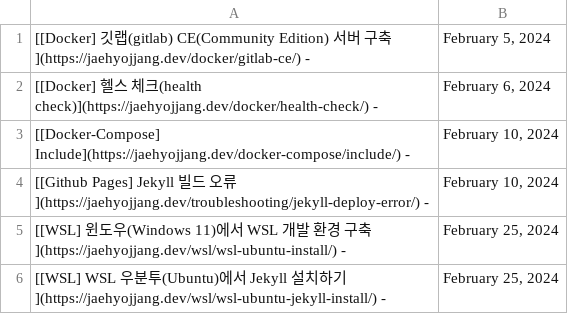
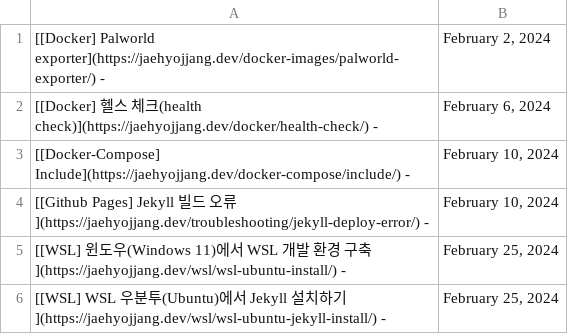
Before and after one commit to JaehyoJJAng/JaehyoJJAng, a CSV file: csv/parsing.csv, drawn as a sheet; removed rows and columns are numbered as before the commit, all else as after; the diff names each change by its address in the sheet, - before the commit and + after, or states it on an @@ line.

```diff
--- a/csv/parsing.csv
+++ b/csv/parsing.csv
-row 1: [[Docker] 깃랩(gitlab) CE(Community Edition) 서버 구축](https://jaehyojjang.dev/docker/gitlab-ce/) - | February 5, 2024
+row 1: [[Docker] Palworld exporter](https://jaehyojjang.dev/docker-images/palworld-exporter/) - | February 2, 2024
```
Also changed, not shown: 1 other file.
